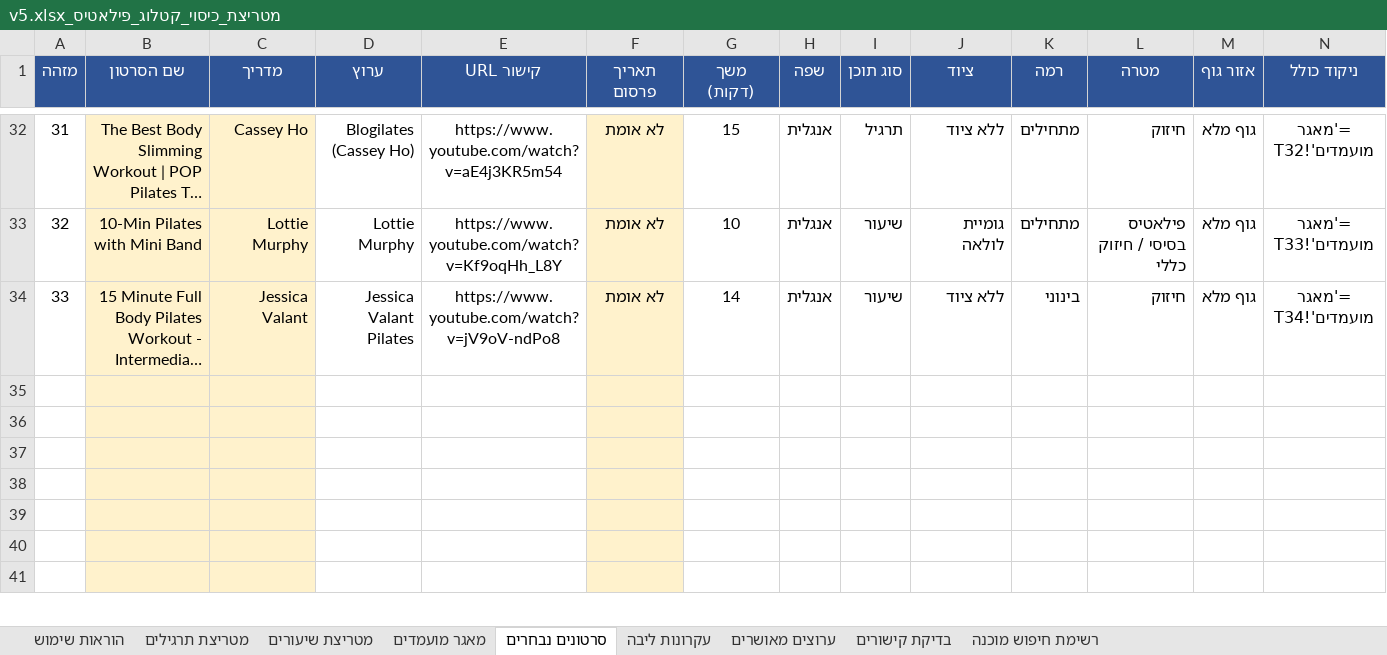
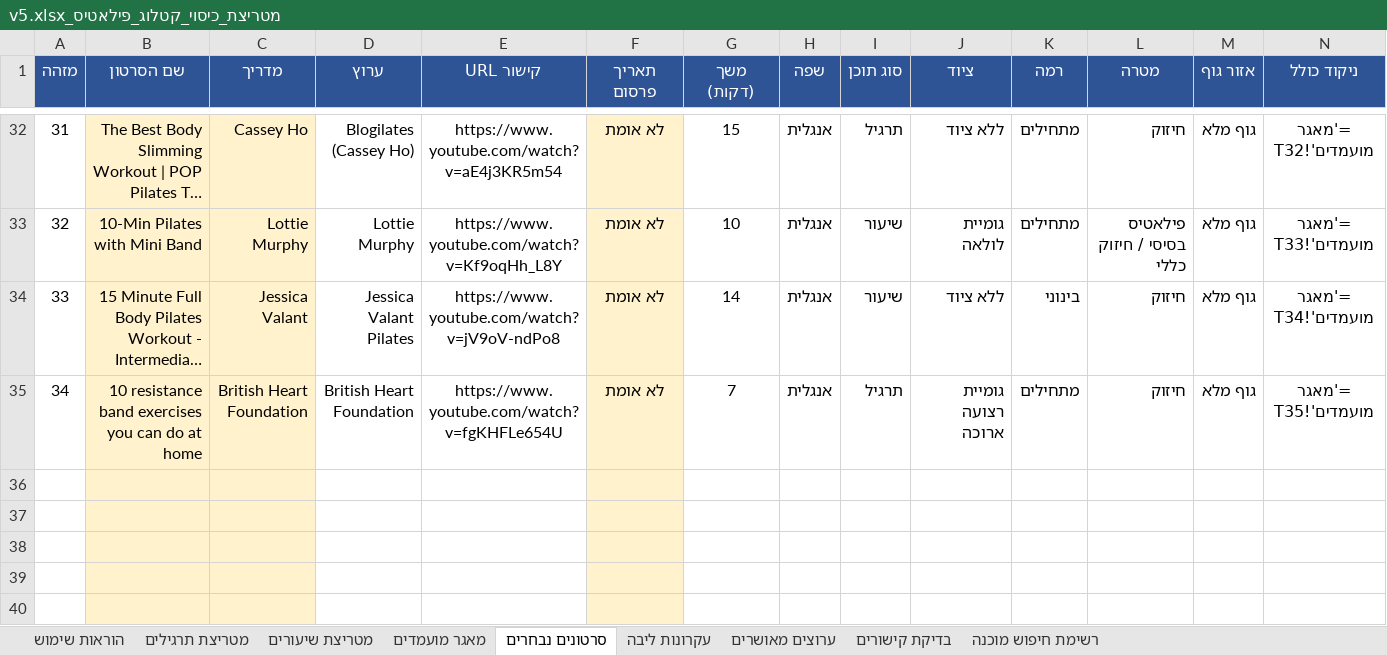
Before and after one commit to yairron/yair-ron, an Excel workbook: YR1/pilates/data/מטריצת_כיסוי_קטלוג_פילאטיס_v5.xlsx, sheet סרטונים נבחרים, drawn as a sheet; only a part is shown, gaps mark what is left out; the shorter side is filled out with more unchanged rows; long unchanged cells end in …; values as stored, in another font and other column widths than the file's, no borders; formulas without a stored value are shown as written; rows hold the shown columns only; the diff names each change by its address in the sheet, - before the commit and + after, or states it on an @@ line.

Commit message:
Add British Heart Foundation resistance-band video, upgrade Pilates Mat channel
- Add "10 resistance band exercises you can do at home" from British
  Heart Foundation (new approved channel - major UK health charity),
  closing another full-body/long-band exercise target.
- Upgrade "The Girl With The Pilates Mat" from pending to approved
  after deeper review: explicit Master-level certification, 355K
  subscribers, and safety-conscious content for osteoporosis/
  menopause/over-40 audiences.

```diff
--- a/YR1/pilates/data/מטריצת_כיסוי_קטלוג_פילאטיס_v5.xlsx (sheet סרטונים נבחרים)
+++ b/YR1/pilates/data/מטריצת_כיסוי_קטלוג_פילאטיס_v5.xlsx (sheet סרטונים נבחרים)
-row 35: (empty)
+row 35: 34 | 10 resistance band exercises you can do at home | British Heart Foundation | British Heart Foundation | https://www.youtube.com/watch?v=fgKHFLe654U | לא אומת | 7 | אנגלית | תרגיל | גומיית רצועה ארוכה | מתחילים | חיזוק | גוף מלא | ='מאגר מועמדים'!T35
```
Also changed, not shown: sheet מאגר מועמדים, sheet ערוצים מאושרים, sheet הוראות שימוש, sheet מטריצת תרגילים, 1 other file.
